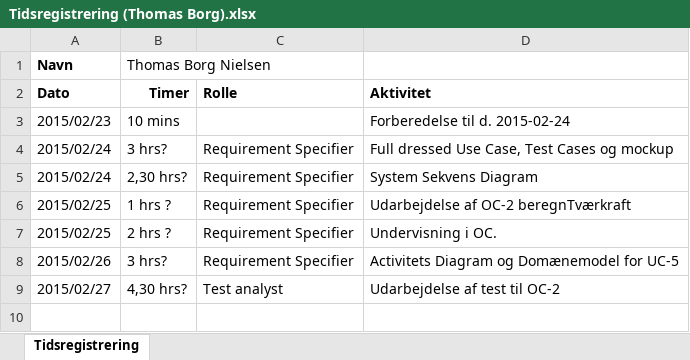
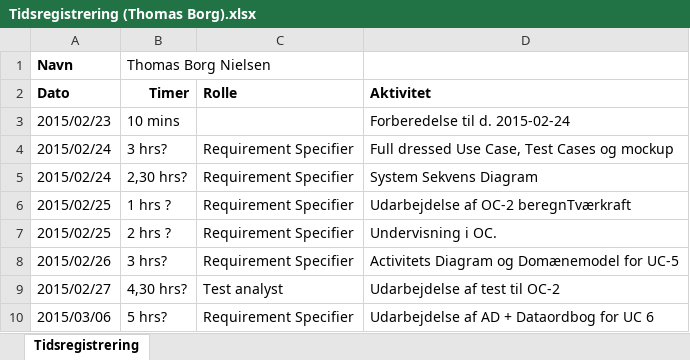
Before and after one commit to he15dmu-2s14/PTECalculator2015, an Excel workbook: 08-Project-Management/Tidsregistrering/Tidsregistrering (Thomas Borg).xlsx, sheet Tidsregistrering, drawn as a sheet; values as stored, in another font and other column widths than the file's, no borders; the diff names each change by its address in the sheet, - before the commit and + after, or states it on an @@ line.

Commit message:
Tidsregistrering for Thomas updated

```diff
--- a/08-Project-Management/Tidsregistrering/Tidsregistrering (Thomas Borg).xlsx (sheet Tidsregistrering)
+++ b/08-Project-Management/Tidsregistrering/Tidsregistrering (Thomas Borg).xlsx (sheet Tidsregistrering)
+row 10: 2015/03/06 | 5 hrs? | Requirement Specifier | Udarbejdelse af AD + Dataordbog for UC 6
```
